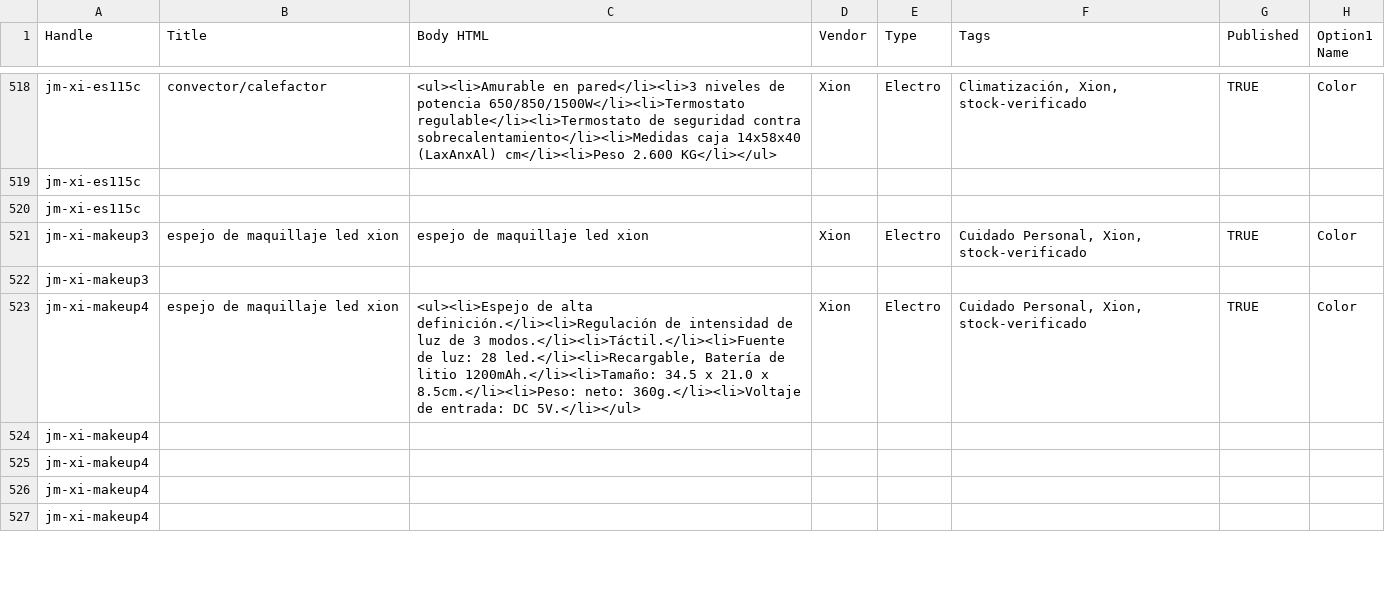
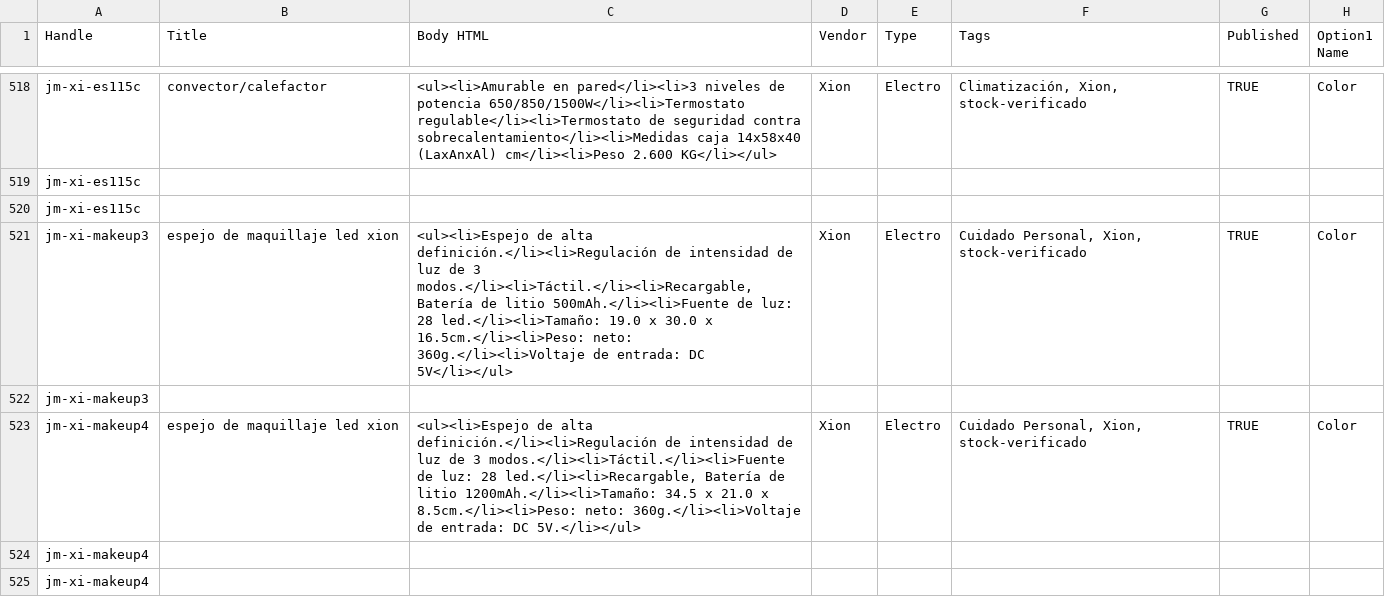
Before and after one commit to directiva-edifica/edifica-sync, a CSV file: respaldos/joacamar.csv, drawn as a sheet; only a part is shown, gaps mark what is left out; the shorter side is filled out with more unchanged rows; the diff names each change by its address in the sheet, - before the commit and + after, or states it on an @@ line.

```diff
--- a/respaldos/joacamar.csv
+++ b/respaldos/joacamar.csv
-C521 (Body HTML): espejo de maquillaje led xion
+C521 (Body HTML): <ul><li>Espejo de alta definición.</li><li>Regulación de intensidad de luz de 3 modos.</li><li>Táctil.</li><li>Recargable, Batería de litio 500mAh.</li><li>Fuente de luz: 28 led.</li><li>Tamaño: 19.0 x 30.0 x 16.5cm.</li><li>Peso: neto: 360g.</li><li>Voltaje de entrada: DC 5V</li></ul>
```
Also changed, not shown: respaldos/historial_cotizacion.csv, 5 other files.
